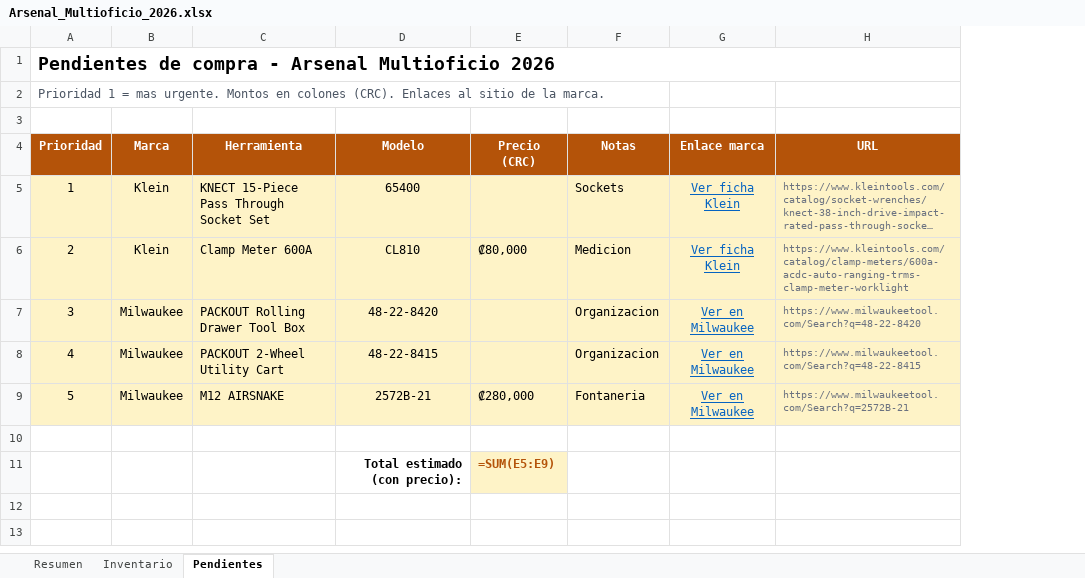
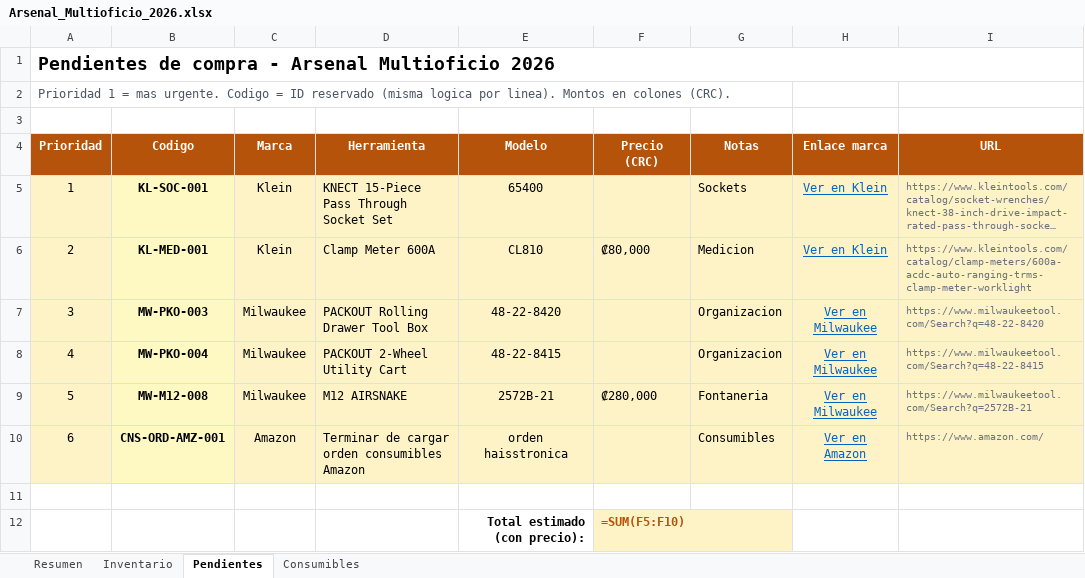
Before and after one commit to saelmago/Grok_Projects, an Excel workbook: Herramientas/inventario/Arsenal_Multioficio_2026.xlsx, sheet Pendientes, drawn as a sheet; long unchanged cells end in …; values as stored, in another font and other column widths than the file's, no borders; formulas without a stored value are shown as written; addresses are those after the commit; the diff names each change by its address in the sheet, - before the commit and + after, or states it on an @@ line.

Commit message:
Inventario: codigos, consumibles Amazon y pendiente de orden
- Codigos por linea, cantidad y PACKOUT MW-PKO-005
- Pestaña Consumibles: Spade, solder seal, BHT crimp y non-insulated
- Pendiente CNS-ORD-AMZ-001: terminar de cargar orden Amazon

```diff
--- a/Herramientas/inventario/Arsenal_Multioficio_2026.xlsx (sheet Pendientes)
+++ b/Herramientas/inventario/Arsenal_Multioficio_2026.xlsx (sheet Pendientes)
+sheet tab: Consumibles
+column B (Codigo), rows 5-9: KL-SOC-001 | KL-MED-001 | MW-PKO-003 | MW-PKO-004 | MW-M12-008
@@ column A (Prioridad) renumbered in row 2 @@
-H5:H6 (Enlace marca): Ver ficha Klein
+H5:H6 (Enlace marca): Ver en Klein
+row 10: 6 | CNS-ORD-AMZ-001 | Amazon | Terminar de cargar orden consumibles Amazon | orden haisstronica |  | Consumibles | Ver en Amazon | https://www.amazon.com/
-F12 (Precio (CRC)): =SUM(E5:E9)
+F12 (Precio (CRC)): =SUM(F5:F10)
```
Also changed, not shown: sheet Inventario, sheet Resumen, 5 other files.
